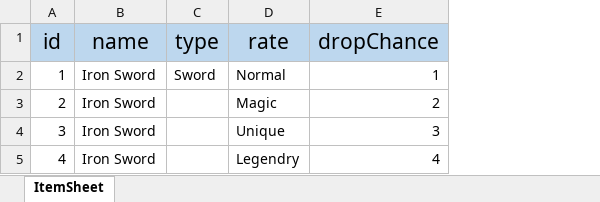
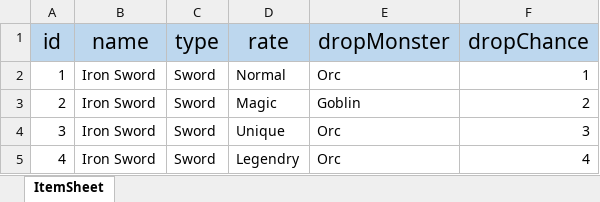
Before and after one commit to weariness00/RRD, an Excel workbook: Unity Project/Assets/Resources/Data/ItemData.xlsx, sheet ItemSheet, drawn as a sheet; values as stored, in another font and other column widths than the file's, no borders; the diff names each change by its address in the sheet, - before the commit and + after, or states it on an @@ line.

```diff
--- a/Unity Project/Assets/Resources/Data/ItemData.xlsx (sheet ItemSheet)
+++ b/Unity Project/Assets/Resources/Data/ItemData.xlsx (sheet ItemSheet)
+column E (dropMonster), rows 2-5: Orc | Goblin | Orc | Orc
-C3:C5 (type): (empty)
+C3:C5 (type): Sword
```
Also changed, not shown: 14 other files.
